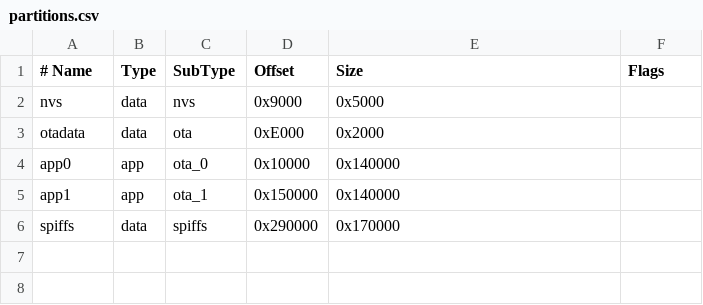
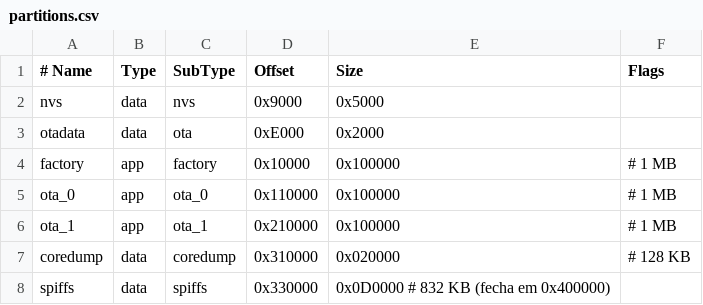
Before and after one commit to Gabuzin/OTA_WifiAP, a CSV file: TESTE_OTA/partitions.csv, drawn as a sheet; addresses are those after the commit; the diff names each change by its address in the sheet, - before the commit and + after, or states it on an @@ line.

```diff
--- a/TESTE_OTA/partitions.csv
+++ b/TESTE_OTA/partitions.csv
+row 4: factory | app | factory | 0x10000 | 0x100000 | # 1 MB
-A5 (# Name): app0
+A5 (# Name): ota_0
-D5 (Offset): 0x10000
+D5 (Offset): 0x110000
-E5:E6 (Size): 0x140000
+E5:E6 (Size): 0x100000
-F5:F6 (Flags): (empty)
+F5:F6 (Flags): # 1 MB
-A6 (# Name): app1
+A6 (# Name): ota_1
-D6 (Offset): 0x150000
+D6 (Offset): 0x210000
+row 7: coredump | data | coredump | 0x310000 | 0x020000 | # 128 KB
-D8 (Offset): 0x290000
+D8 (Offset): 0x330000
-E8 (Size): 0x170000
+E8 (Size): 0x0D0000 # 832 KB (fecha em 0x400000)
```
Also changed, not shown: 2 other files.
